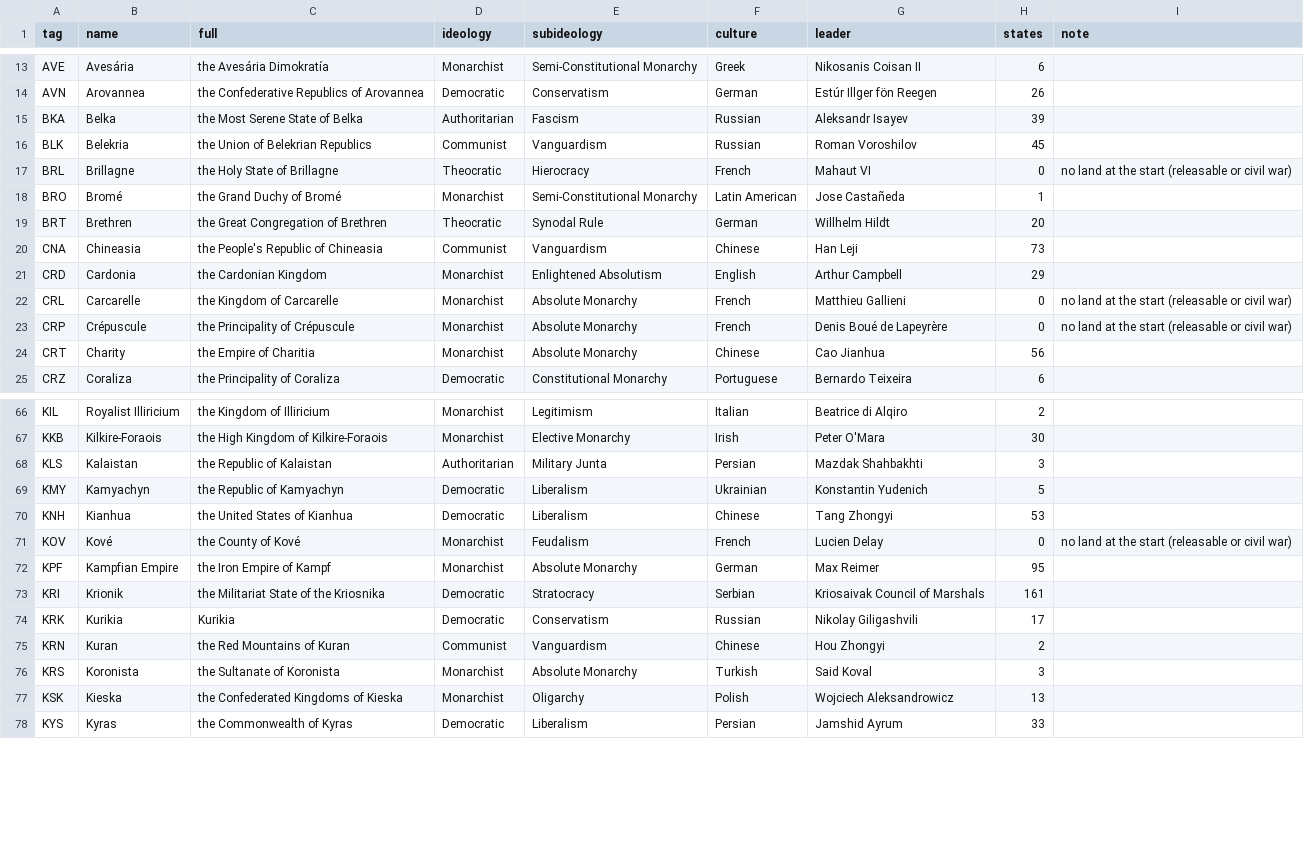
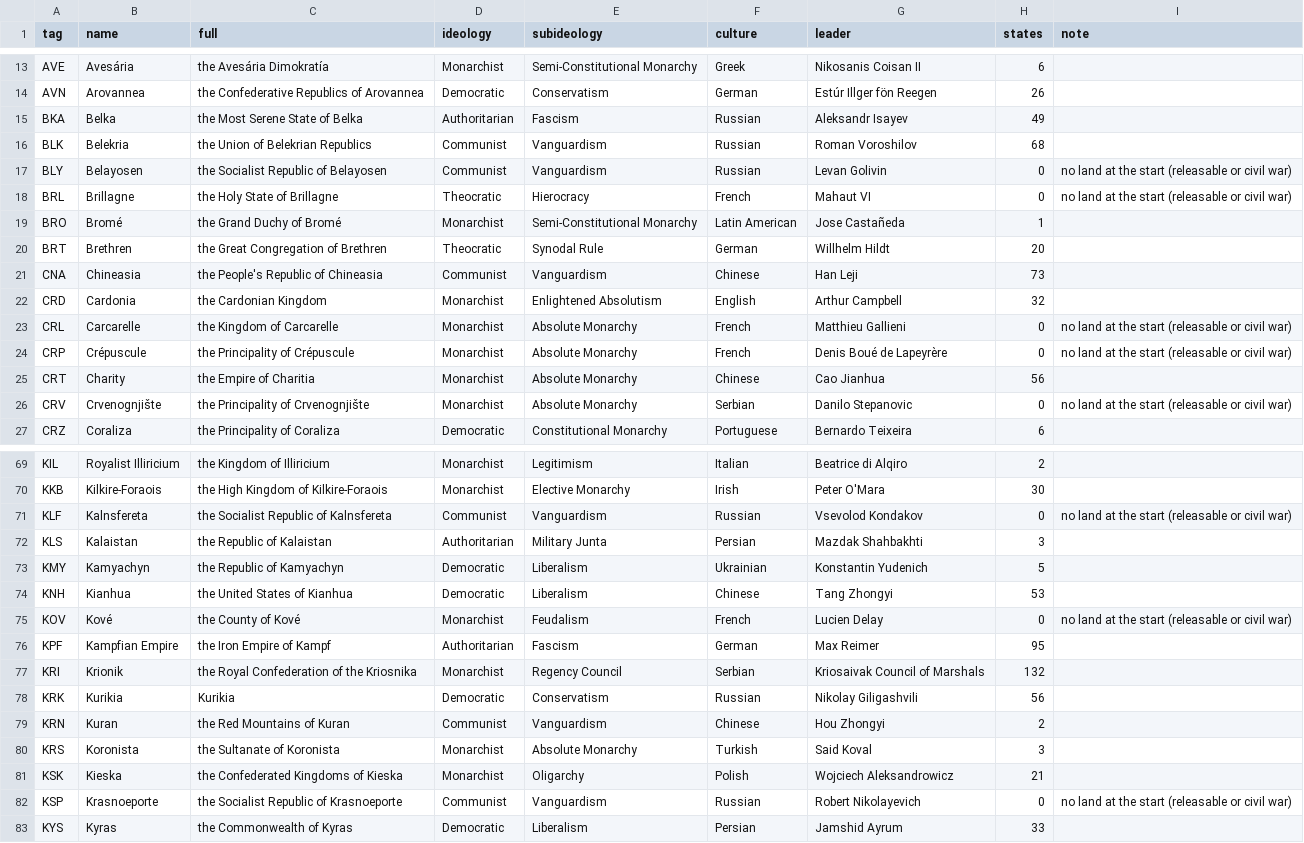
Before and after one commit to Rouental/Valsora-HOI4, a CSV file: dist/countries.csv, drawn as a sheet; only a part is shown, gaps mark what is left out; the diff covers the shown part only.

```diff
--- a/dist/countries.csv
+++ b/dist/countries.csv
@@ -14,4 +14,5 @@ AVE,Avesária,the Avesária Dimokratía,Monarchist,Semi-Constitutional Monarchy,
 AVN,Arovannea,the Confederative Republics of Arovannea,Democratic,Conservatism,German,Estúr Illger fön Reegen,26,
-BKA,Belka,the Most Serene State of Belka,Authoritarian,Fascism,Russian,Aleksandr Isayev,39,
-BLK,Belekria,the Union of Belekrian Republics,Communist,Vanguardism,Russian,Roman Voroshilov,45,
+BKA,Belka,the Most Serene State of Belka,Authoritarian,Fascism,Russian,Aleksandr Isayev,49,
+BLK,Belekria,the Union of Belekrian Republics,Communist,Vanguardism,Russian,Roman Voroshilov,68,
+BLY,Belayosen,the Socialist Republic of Belayosen,Communist,Vanguardism,Russian,Levan Golivin,0,no land at the start (releasable or civil war)
 BRL,Brillagne,the Holy State of Brillagne,Theocratic,Hierocracy,French,Mahaut VI,0,no land at the start (releasable or civil war)
@@ -20,3 +21,3 @@ BRT,Brethren,the Great Congregation of Brethren,Theocratic,Synodal Rule,German,W
 CNA,Chineasia,the People's Republic of Chineasia,Communist,Vanguardism,Chinese,Han Leji,73,
-CRD,Cardonia,the Cardonian Kingdom,Monarchist,Enlightened Absolutism,English,Arthur Campbell,29,
+CRD,Cardonia,the Cardonian Kingdom,Monarchist,Enlightened Absolutism,English,Arthur Campbell,32,
 CRL,Carcarelle,the Kingdom of Carcarelle,Monarchist,Absolute Monarchy,French,Matthieu Gallieni,0,no land at the start (releasable or civil war)
@@ -24,2 +25,3 @@ CRP,Crépuscule,the Principality of Crépuscule,Monarchist,Absolute Monarchy,Fre
 CRT,Charity,the Empire of Charitia,Monarchist,Absolute Monarchy,Chinese,Cao Jianhua,56,
+CRV,Crvenognjište,the Principality of Crvenognjište,Monarchist,Absolute Monarchy,Serbian,Danilo Stepanovic,0,no land at the start (releasable or civil war)
 CRZ,Coraliza,the Principality of Coraliza,Democratic,Constitutional Monarchy,Portuguese,Bernardo Teixeira,6,
@@ -67,2 +70,3 @@ KIL,Royalist Illiricium,the Kingdom of Illiricium,Monarchist,Legitimism,Italian,
 KKB,Kilkire-Foraois,the High Kingdom of Kilkire-Foraois,Monarchist,Elective Monarchy,Irish,Peter O'Mara,30,
+KLF,Kalnsfereta,the Socialist Republic of Kalnsfereta,Communist,Vanguardism,Russian,Vsevolod Kondakov,0,no land at the start (releasable or civil war)
 KLS,Kalaistan,the Republic of Kalaistan,Authoritarian,Military Junta,Persian,Mazdak Shahbakhti,3,
@@ -71,8 +75,9 @@ KNH,Kianhua,the United States of Kianhua,Democratic,Liberalism,Chinese,Tang Zhon
 KOV,Kové,the County of Kové,Monarchist,Feudalism,French,Lucien Delay,0,no land at the start (releasable or civil war)
-KPF,Kampfian Empire,the Iron Empire of Kampf,Monarchist,Absolute Monarchy,German,Max Reimer,95,
-KRI,Krionik,the Militariat State of the Kriosnika,Democratic,Stratocracy,Serbian,Kriosaivak Council of Marshals,161,
-KRK,Kurikia,Kurikia,Democratic,Conservatism,Russian,Nikolay Giligashvili,17,
+KPF,Kampfian Empire,the Iron Empire of Kampf,Authoritarian,Fascism,German,Max Reimer,95,
+KRI,Krionik,the Royal Confederation of the Kriosnika,Monarchist,Regency Council,Serbian,Kriosaivak Council of Marshals,132,
+KRK,Kurikia,Kurikia,Democratic,Conservatism,Russian,Nikolay Giligashvili,56,
 KRN,Kuran,the Red Mountains of Kuran,Communist,Vanguardism,Chinese,Hou Zhongyi,2,
 KRS,Koronista,the Sultanate of Koronista,Monarchist,Absolute Monarchy,Turkish,Said Koval,3,
-KSK,Kieska,the Confederated Kingdoms of Kieska,Monarchist,Oligarchy,Polish,Wojciech Aleksandrowicz,13,
+KSK,Kieska,the Confederated Kingdoms of Kieska,Monarchist,Oligarchy,Polish,Wojciech Aleksandrowicz,21,
+KSP,Krasnoeporte,the Socialist Republic of Krasnoeporte,Communist,Vanguardism,Russian,Robert Nikolayevich,0,no land at the start (releasable or civil war)
 KYS,Kyras,the Commonwealth of Kyras,Democratic,Liberalism,Persian,Jamshid Ayrum,33,
```
Also changed, not shown: 7 added rows and 14 edited cells elsewhere in this file, 58 other files.
